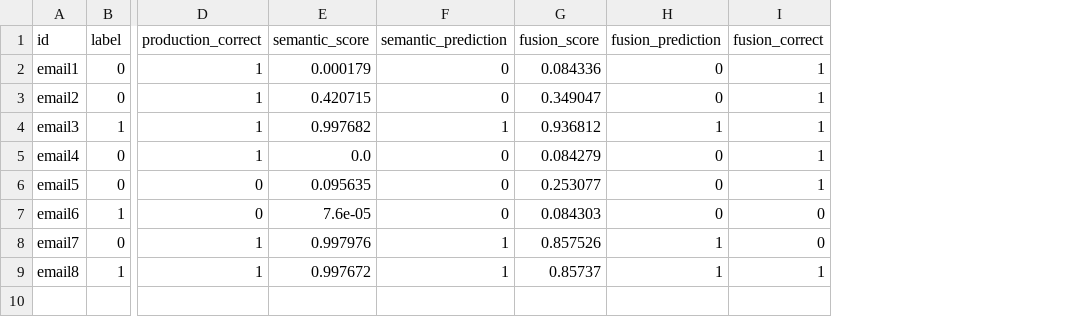
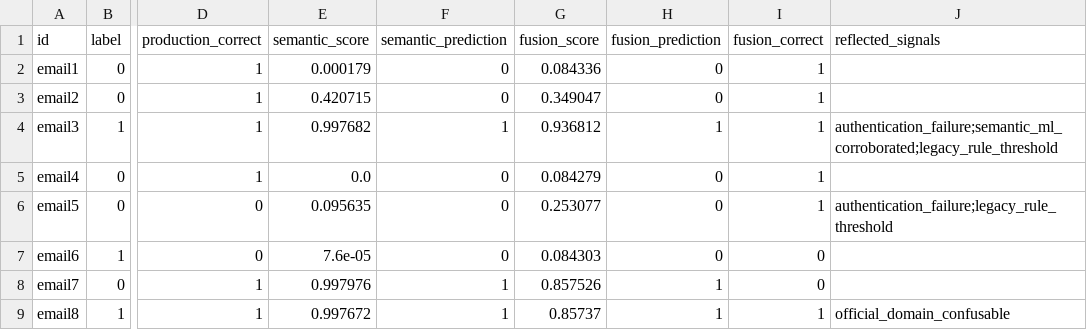
Before and after one commit to berm0427/mail_detection, a CSV file: research/fusion_results/table5_real8_audit.csv, drawn as a sheet; only a part is shown, gaps mark what is left out; the diff names each change by its address in the sheet, - before the commit and + after, or states it on an @@ line.

Commit message:
Document independent fusion case studies

```diff
--- a/research/fusion_results/table5_real8_audit.csv
+++ b/research/fusion_results/table5_real8_audit.csv
+column J (reflected_signals), rows 4-9: authentication_failure;semantic_ml_corroborated;legacy_rule_threshold |  | authentication_failure;legacy_rule_threshold |  |  | official_domain_confusable
```
Also changed, not shown: 2 other files.
